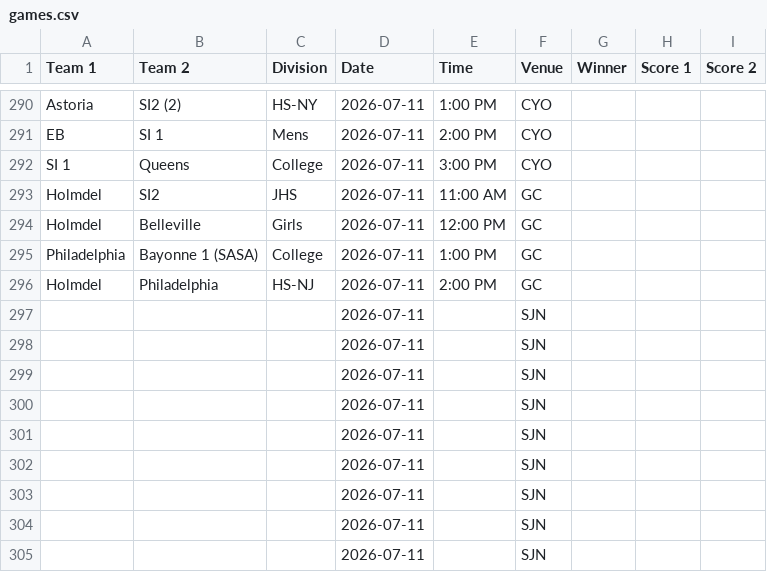
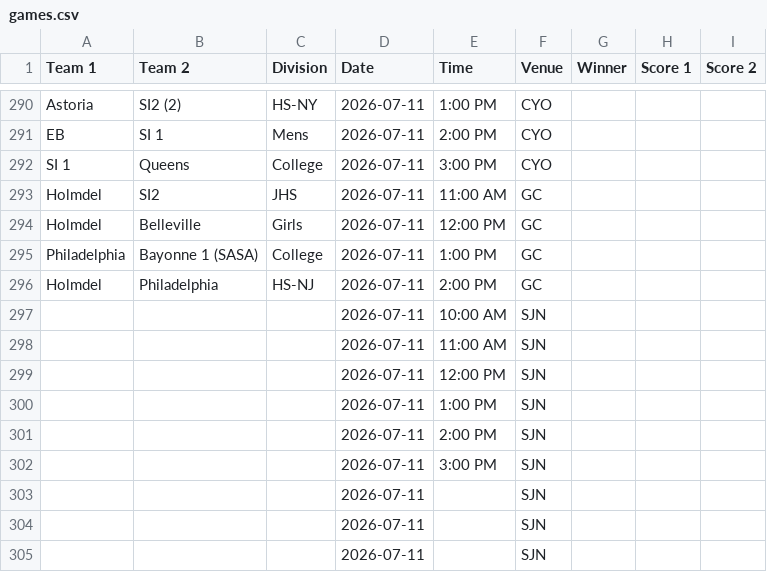
Before and after one commit to nacopticleague/mygamestab, a CSV file: data/games.csv, drawn as a sheet; only a part is shown, gaps mark what is left out.

Commit message:
Update data/games.csv from Google Sheet

```diff
--- a/data/games.csv
+++ b/data/games.csv
@@ -296,8 +296,8 @@ Philadelphia,Bayonne 1 (SASA),College,2026-07-11,1:00 PM,GC,,,
 Holmdel ,Philadelphia,HS-NJ,2026-07-11,2:00 PM,GC,,,
-,,,2026-07-11,,SJN,,,
-,,,2026-07-11,,SJN,,,
-,,,2026-07-11,,SJN,,,
-,,,2026-07-11,,SJN,,,
-,,,2026-07-11,,SJN,,,
-,,,2026-07-11,,SJN,,,
+,,,2026-07-11,10:00 AM,SJN,,,
+,,,2026-07-11,11:00 AM,SJN,,,
+,,,2026-07-11,12:00 PM,SJN,,,
+,,,2026-07-11,1:00 PM,SJN,,,
+,,,2026-07-11,2:00 PM,SJN,,,
+,,,2026-07-11,3:00 PM,SJN,,,
 ,,,2026-07-11,,SJN,,,
```
